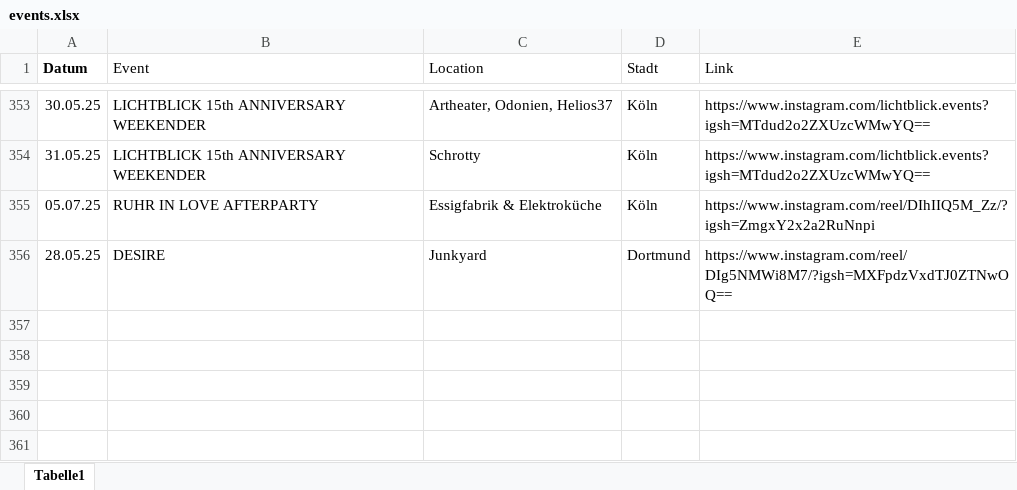
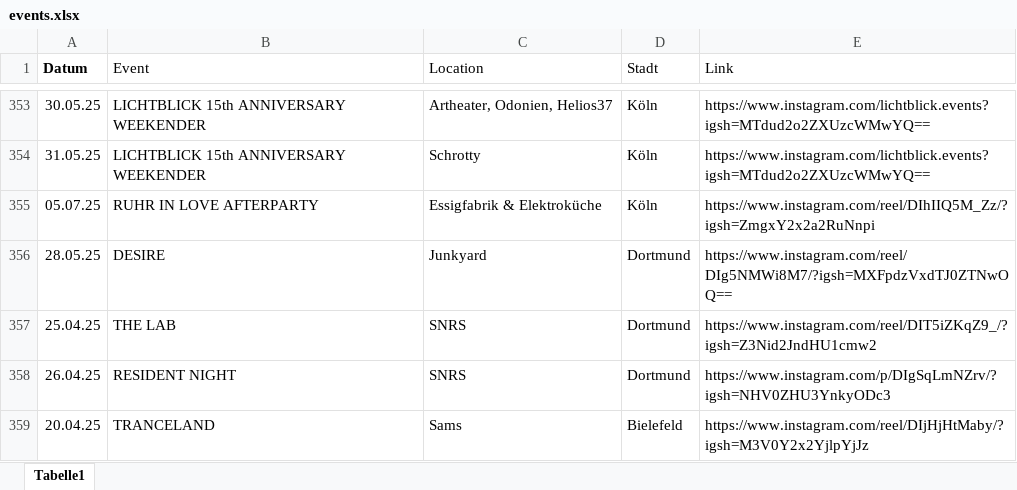
Before and after one commit to rafaelthetrue/rafaelthetrue.github.io, an Excel workbook: events.xlsx, sheet Tabelle1, drawn as a sheet; only a part is shown, gaps mark what is left out; values as stored, in another font and other column widths than the file's, no borders; the diff names each change by its address in the sheet, - before the commit and + after, or states it on an @@ line.

Commit message:
Add files via upload

```diff
--- a/events.xlsx (sheet Tabelle1)
+++ b/events.xlsx (sheet Tabelle1)
+row 357: 25.04.25 | THE LAB | SNRS | Dortmund | https://www.instagram.com/reel/DIT5iZKqZ9_/?igsh=Z3Nid2JndHU1cmw2
+row 358: 26.04.25 | RESIDENT NIGHT | SNRS | Dortmund | https://www.instagram.com/p/DIgSqLmNZrv/?igsh=NHV0ZHU3YnkyODc3
+row 359: 20.04.25 | TRANCELAND | Sams | Bielefeld | https://www.instagram.com/reel/DIjHjHtMaby/?igsh=M3V0Y2x2YjlpYjJz
```
